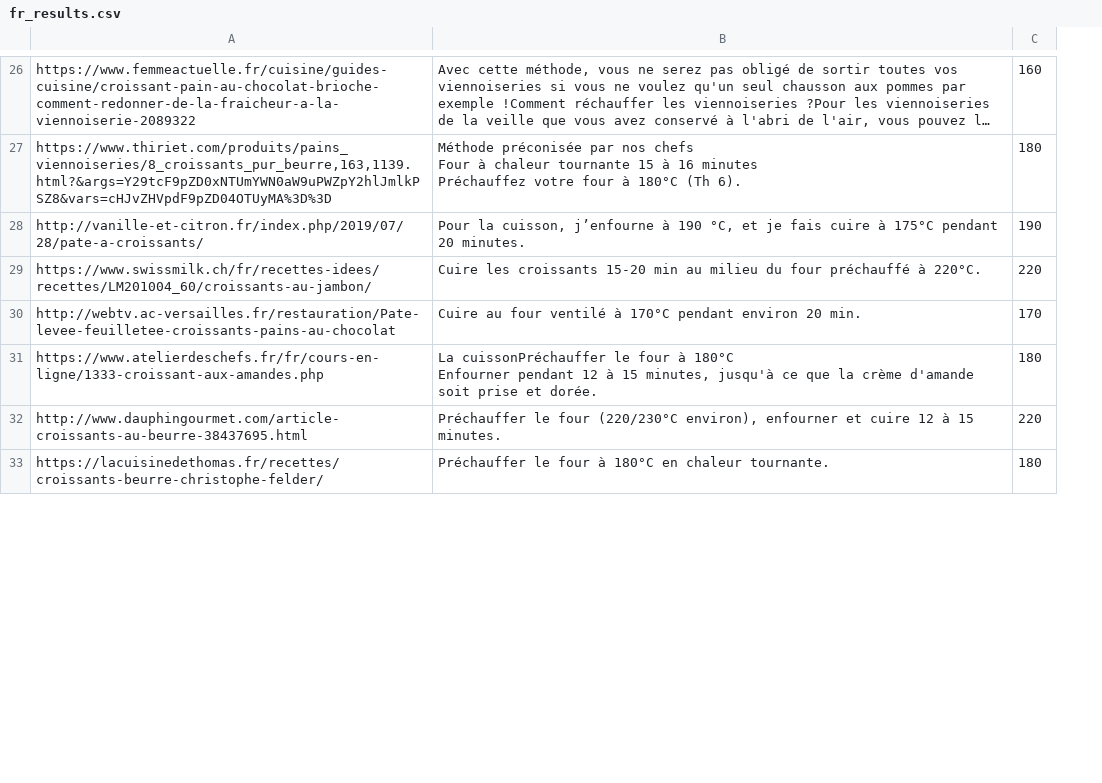
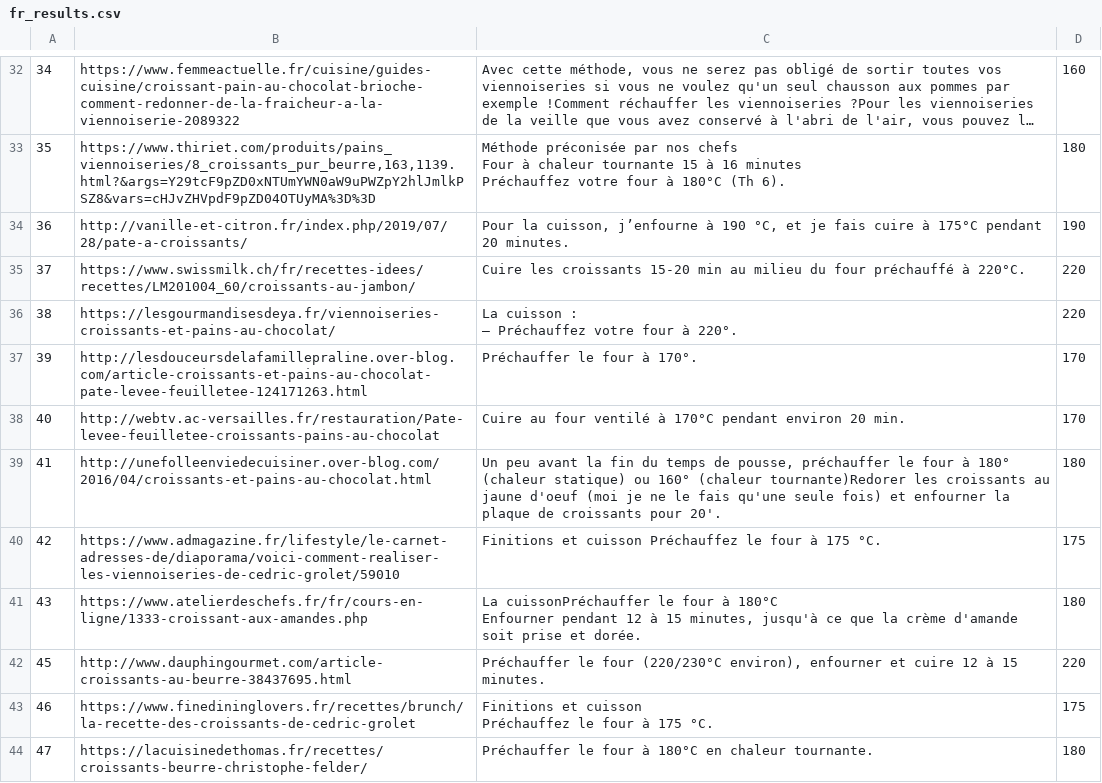
Before and after one commit to salvir1/bytes-into-baking, a CSV file: data/fr_results.csv, drawn as a sheet; only a part is shown, gaps mark what is left out; long unchanged cells end in …; ↵ is a line break in a cell; the diff covers the shown part only; the diff names each change by its address in the sheet, - before the commit and + after, or states it on an @@ line.

```diff
--- a/data/fr_results.csv
+++ b/data/fr_results.csv
+column A, rows 32-35: 34 | 35 | 36 | 37; row 38: 40; rows 41-42: 43 | 45; row 44: 47
+row 36: 38 | https://lesgourmandisesdeya.fr/viennoiseries-croissants-et-pains-au-chocolat/ | La cuisson : ↵ – Préchauffez votre four à 220°. | 220
+row 37: 39 | http://lesdouceursdelafamillepraline.over-blog.com/article-croissants-et-pains-au-chocolat-pate-levee-feuilletee-124171263.html | Préchauffer le four à 170°. | 170
+row 39: 41 | http://unefolleenviedecuisiner.over-blog.com/2016/04/croissants-et-pains-au-chocolat.html | Un peu avant la fin du temps de pousse, préchauffer le four à 180° (chaleur statique) ou 160° (chaleur tournante)Redorer les croissants au jaune d'oeuf (moi je ne le fais qu'une seule fois) et enfourner la plaque de croissants pour 20'. | 180
+row 40: 42 | https://www.admagazine.fr/lifestyle/le-carnet-adresses-de/diaporama/voici-comment-realiser-les-viennoiseries-de-cedric-grolet/59010 | Finitions et cuisson Préchauffez le four à 175 °C. | 175
+row 43: 46 | https://www.finedininglovers.fr/recettes/brunch/la-recette-des-croissants-de-cedric-grolet | Finitions et cuisson ↵ Préchauffez le four à 175 °C. | 175
```
Also changed, not shown: 12 added rows, 3 removed rows and 2 edited cells elsewhere in this file, data/uk_results.csv, data/us_results.csv, 5 other files.
